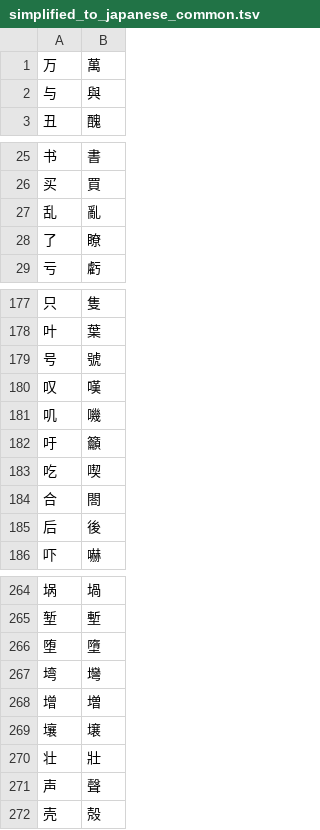
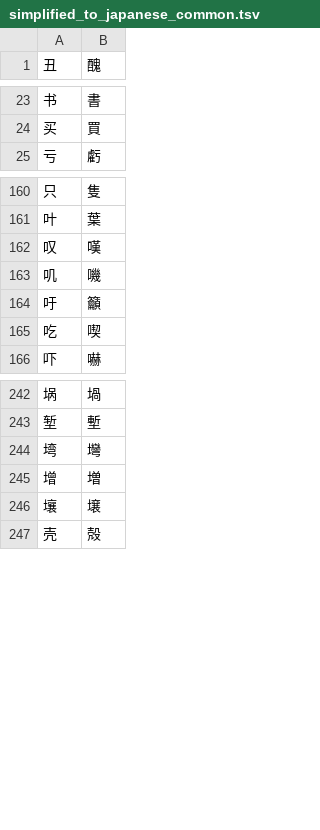
Before and after one commit to rikumi/liri, a TSV file: app/src/main/assets/simplified_to_japanese_common.tsv, drawn as a sheet; only a part is shown, gaps mark what is left out; the diff covers the shown part only.

```diff
--- a/app/src/main/assets/simplified_to_japanese_common.tsv
+++ b/app/src/main/assets/simplified_to_japanese_common.tsv
@@ -1,3 +1 @@
-万	萬
-与	與
 丑	醜
@@ -26,4 +24,2 @@
 买	買
-乱	亂
-了	瞭
 亏	虧
@@ -178,3 +161,2 @@
 叶	葉
-号	號
 叹	嘆
@@ -183,4 +165,2 @@
 吃	喫
-合	閤
-后	後
 吓	嚇
@@ -265,3 +243,2 @@
 堑	塹
-堕	墮
 塆	壪
@@ -269,4 +246,2 @@
 壤	壌
-壮	壯
-声	聲
 壳	殻
```
Also changed, not shown: 49 removed rows elsewhere in this file.
